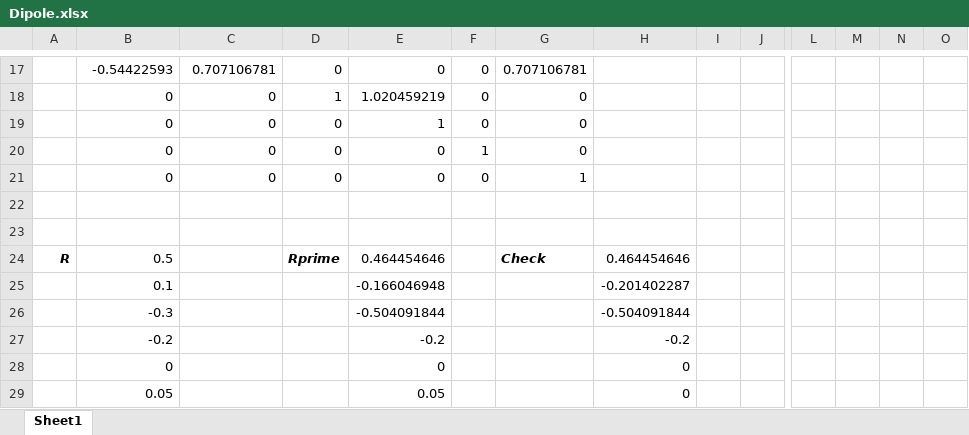
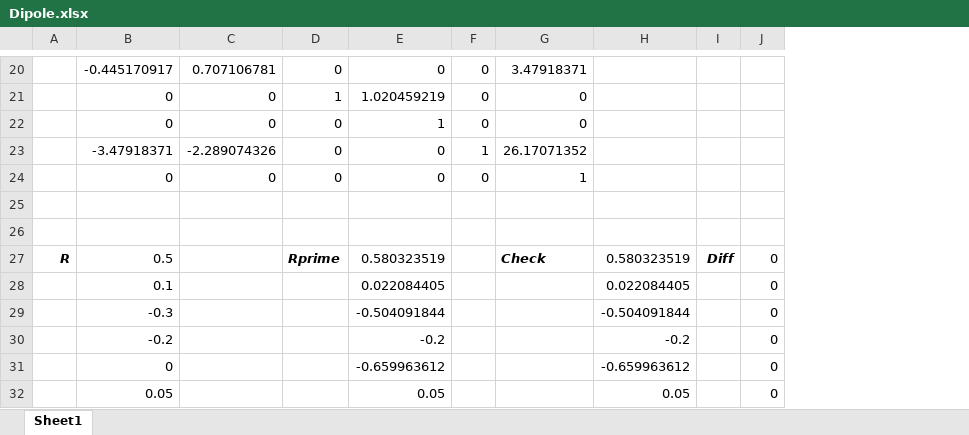
Before and after one commit to ImperialCollegeLondon/LhARAlinearOptics, an Excel workbook: 21-Spreads4Tests/Dipole.xlsx, sheet Sheet1, drawn as a sheet; only a part is shown, gaps mark what is left out; values as stored, in another font and other column widths than the file's, no borders; removed rows and columns are numbered as before the commit, all else as after; rows hold the shown columns only; the diff covers the shown part only; the diff names each change by its address in the sheet, - before the commit and + after, or states it on an @@ line.

```diff
--- a/21-Spreads4Tests/Dipole.xlsx (sheet Sheet1)
+++ b/21-Spreads4Tests/Dipole.xlsx (sheet Sheet1)
-column L, empty
-column M, empty
-column N, empty
-column O, empty
-B20: -0.54422593
+B20: -0.445170917
-G20: 0.707106781
+G20: 3.47918371
-B23: 0
+B23: -3.47918371
-C23: 0
+C23: -2.289074326
-G23: 0
+G23: 26.17071352
-E27: 0.464454646
+E27: 0.580323519
-H27: 0.464454646
+H27: 0.580323519
-I27: (empty)
+I27: Diff
-J27: (empty)
+J27: 0
-row 25:  | 0.1 |  |  | -0.166046948 |  |  | -0.201402287
+row 28:  | 0.1 |  |  | 0.022084405 |  |  | 0.022084405 |  | 0
-J29:J30: (empty)
+J29:J30: 0
-row 28:  | 0 |  |  | 0 |  |  | 0
-row 29:  | 0.05 |  |  | 0.05 |  |  | 0
+row 31:  | 0 |  |  | -0.659963612 |  |  | -0.659963612 |  | 0
+row 32:  | 0.05 |  |  | 0.05 |  |  | 0.05 |  | 0
```
Also changed, not shown: 11 added rows, 8 removed rows, 16 edited cells and cell formats elsewhere in this sheet, formulas that keep their value, 11-Parameters/Dummy4Tests.xlsx, 11-Parameters/LIONBeamLine-Params-Flat.xlsx, 32 other files.
